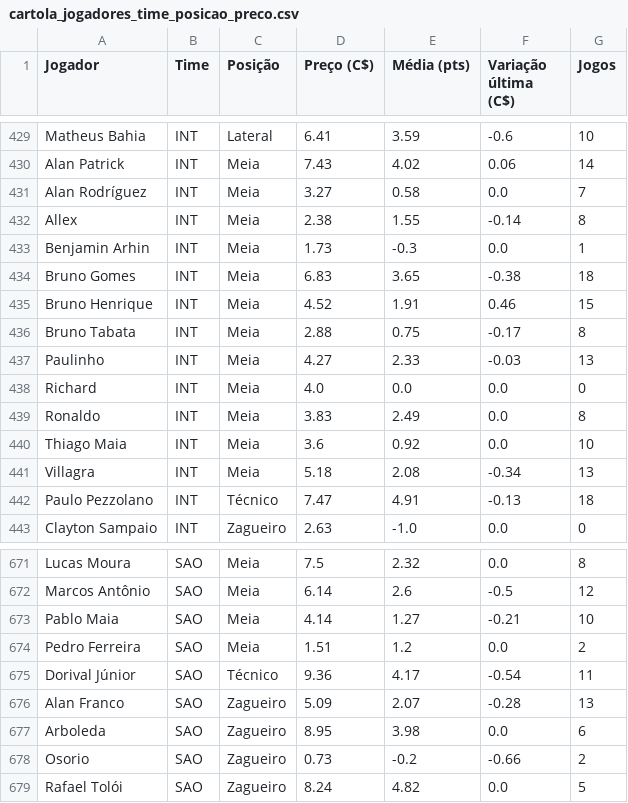
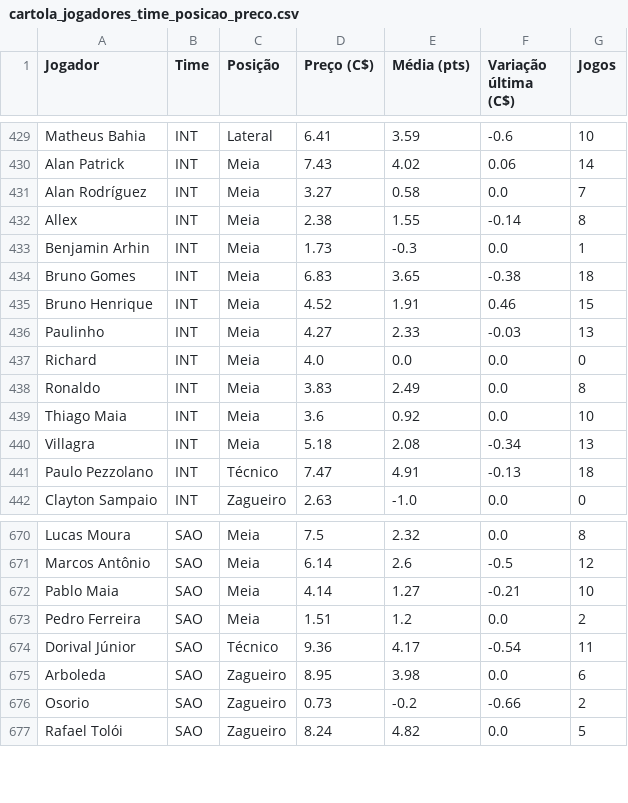
Before and after one commit to renatovarges/Live-TCC-Projeto-FInal, a CSV file: cartola_jogadores_time_posicao_preco.csv, drawn as a sheet; only a part is shown, gaps mark what is left out; the diff names each change by its address in the sheet, - before the commit and + after, or states it on an @@ line.

```diff
--- a/cartola_jogadores_time_posicao_preco.csv
+++ b/cartola_jogadores_time_posicao_preco.csv
-row 436: Bruno Tabata | INT | Meia | 2.88 | 0.75 | -0.17 | 8
-row 676: Alan Franco | SAO | Zagueiro | 5.09 | 2.07 | -0.28 | 13
```
